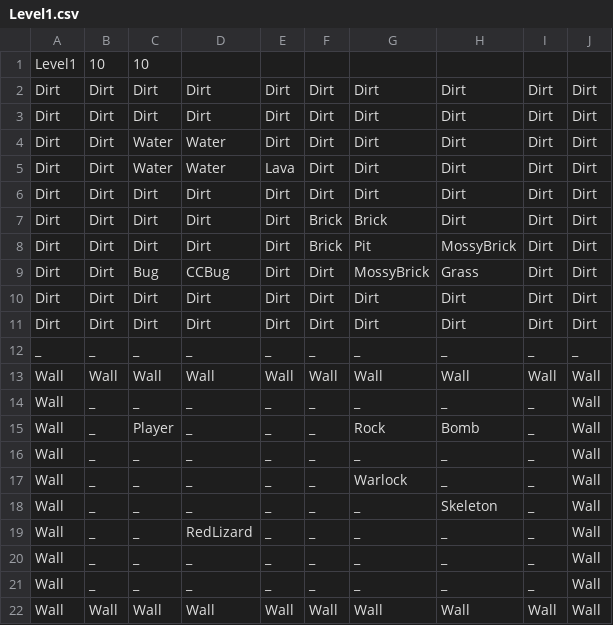
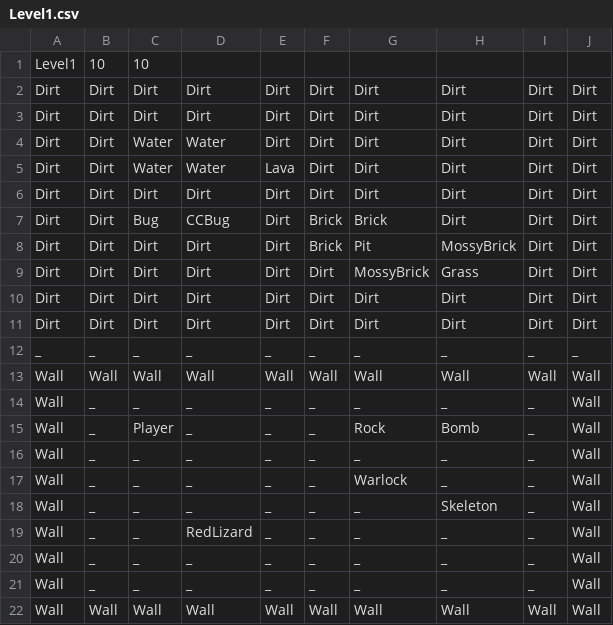
Before and after one commit to FuchanKay/Sprint-1, a CSV file: Sprint-1-Game/Content/Levels/Level1.csv, drawn as a sheet.

```diff
--- a/Sprint-1-Game/Content/Levels/Level1.csv
+++ b/Sprint-1-Game/Content/Levels/Level1.csv
@@ -6,5 +6,5 @@ Dirt,Dirt,Water,Water,Lava,Dirt,Dirt,Dirt,Dirt,Dirt
 Dirt,Dirt,Dirt,Dirt,Dirt,Dirt,Dirt,Dirt,Dirt,Dirt
-Dirt,Dirt,Dirt,Dirt,Dirt,Brick,Brick,Dirt,Dirt,Dirt
+Dirt,Dirt,Bug,CCBug,Dirt,Brick,Brick,Dirt,Dirt,Dirt
 Dirt,Dirt,Dirt,Dirt,Dirt,Brick,Pit,MossyBrick,Dirt,Dirt
-Dirt,Dirt,Bug,CCBug,Dirt,Dirt,MossyBrick,Grass,Dirt,Dirt
+Dirt,Dirt,Dirt,Dirt,Dirt,Dirt,MossyBrick,Grass,Dirt,Dirt
 Dirt,Dirt,Dirt,Dirt,Dirt,Dirt,Dirt,Dirt,Dirt,Dirt
```
Also changed, not shown: 8 other files.
